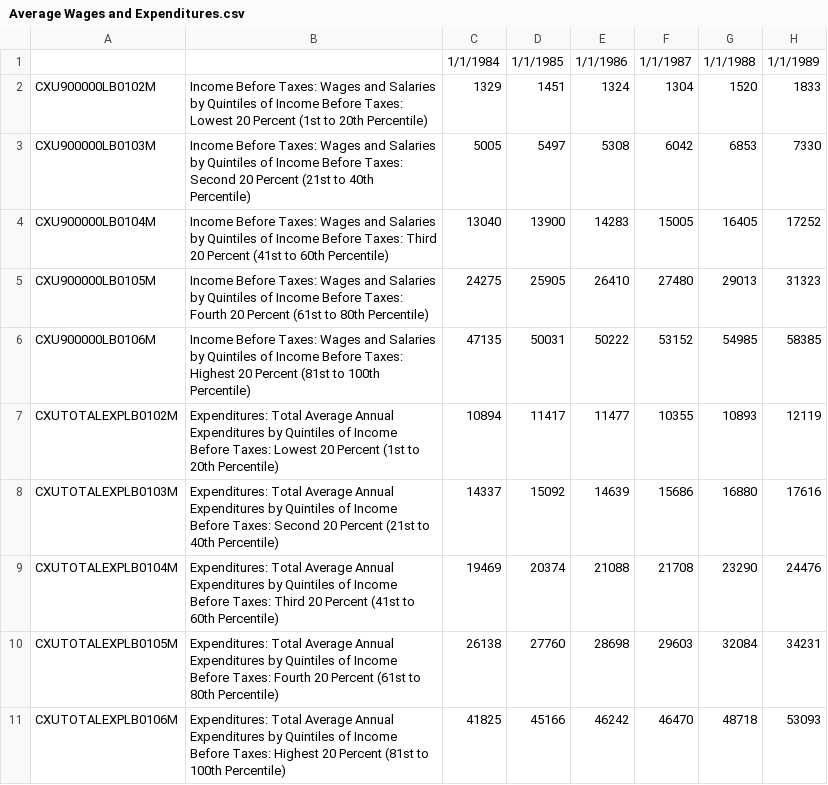
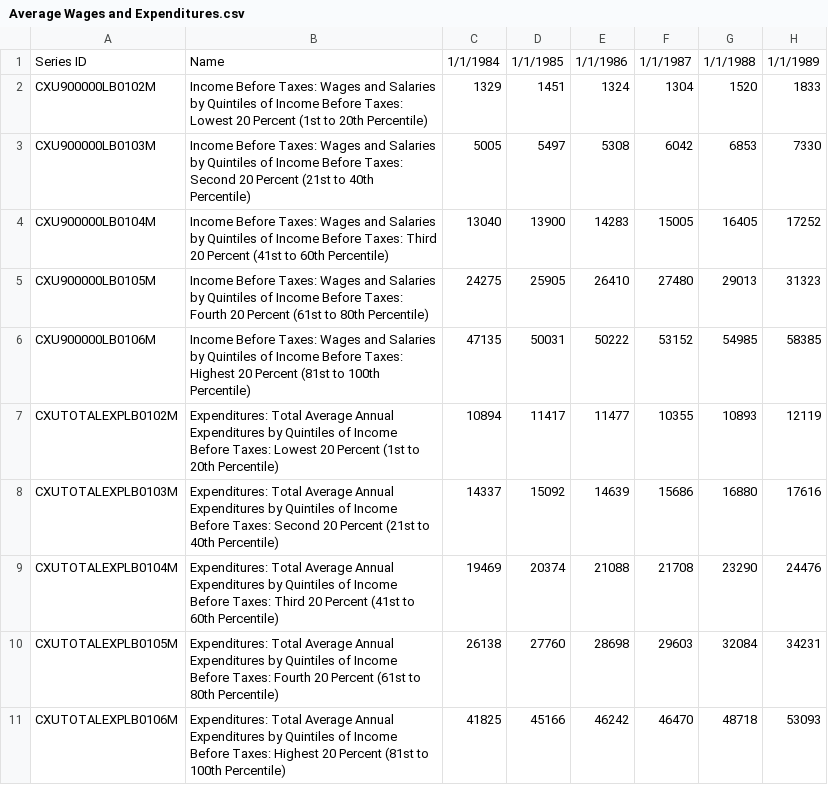
Before and after one commit to PierceRoberts34/DASC-6010-SP-2025-Group-3, a CSV file: Average Wages and Expenditures.csv, drawn as a sheet; only a part is shown; the diff names each change by its address in the sheet, - before the commit and + after, or states it on an @@ line.

Commit message:
Update Average Wages and Expenditures.csv

```diff
--- a/Average Wages and Expenditures.csv
+++ b/Average Wages and Expenditures.csv
-A1: (empty)
+A1: Series ID
-B1: (empty)
+B1: Name
```
